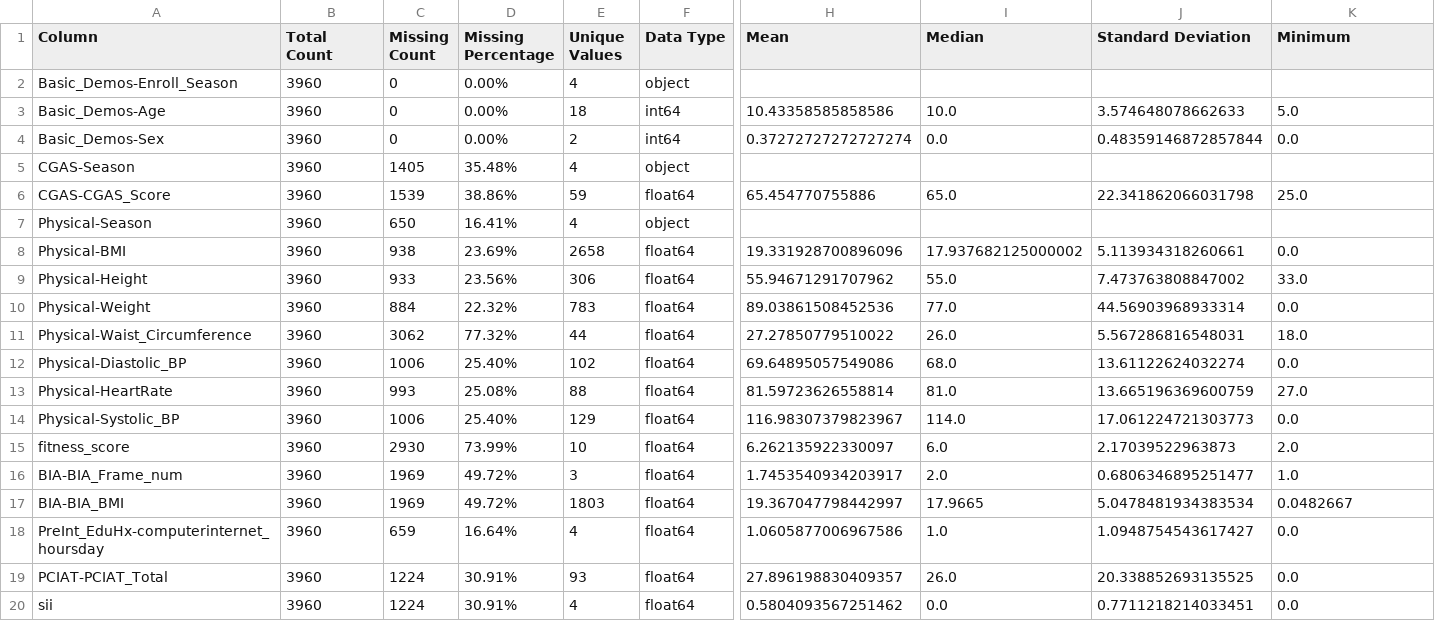
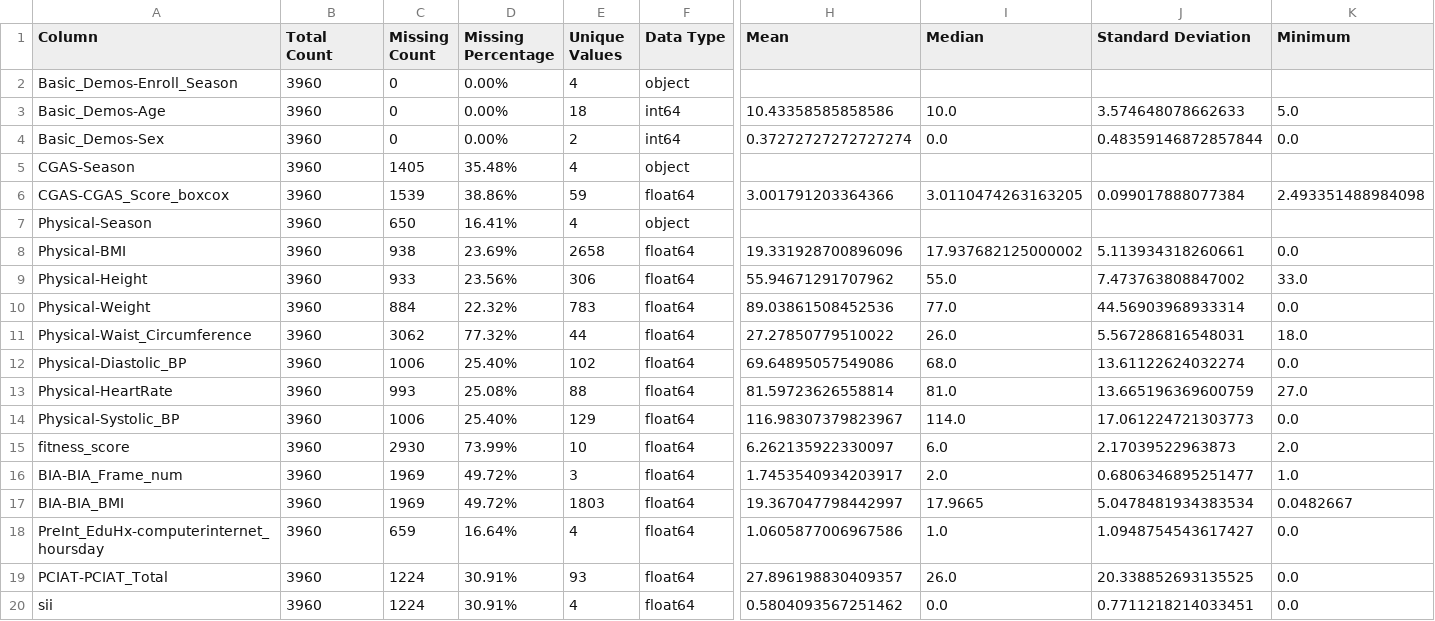
Before and after one commit to bonesclarke/Problematic-Internet-Use, a CSV file: analysis_output/physical_column_profiles.csv, drawn as a sheet; only a part is shown, gaps mark what is left out; removed rows and columns are numbered as before the commit, all else as after; rows hold the shown columns only; the diff names each change by its address in the sheet, - before the commit and + after, or states it on an @@ line.

```diff
--- a/analysis_output/physical_column_profiles.csv
+++ b/analysis_output/physical_column_profiles.csv
-row 6: CGAS-CGAS_Score | 3960 | 1539 | 38.86% | 59 | float64 | 65.454770755886 | 65.0 | 22.341862066031798 | 25.0
+row 6: CGAS-CGAS_Score_boxcox | 3960 | 1539 | 38.86% | 59 | float64 | 3.001791203364366 | 3.0110474263163205 | 0.099017888077384 | 2.493351488984098
```
Also changed, not shown: output/test_data_imputed.csv, 7 other files.
